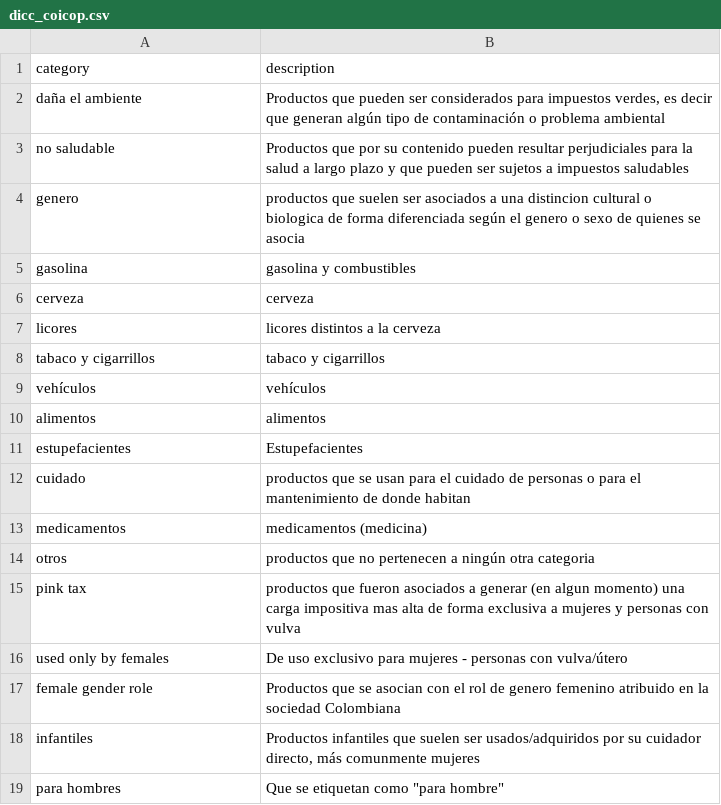
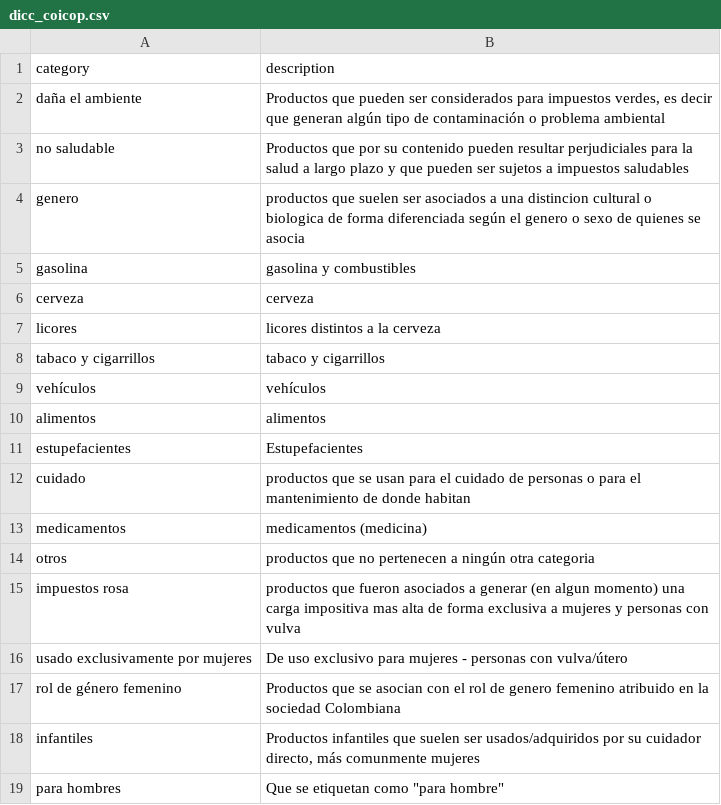
Before and after one commit to ofiscal/tax.co, a CSV file: config/vat/grouped/dicc_coicop.csv, drawn as a sheet; the diff names each change by its address in the sheet, - before the commit and + after, or states it on an @@ line.

```diff
--- a/config/vat/grouped/dicc_coicop.csv
+++ b/config/vat/grouped/dicc_coicop.csv
-A15 (category): pink tax
+A15 (category): impuestos rosa
-A16 (category): used only by females
+A16 (category): usado exclusivamente por mujeres
-A17 (category): female gender role
+A17 (category): rol de género femenino
```
Also changed, not shown: config/vat/grouped/1.dos2unix/dicc_coicop.tsv, config/vat/grouped/1.dos2unix/vat-by-capitulo-c.tsv, 5 other files.
